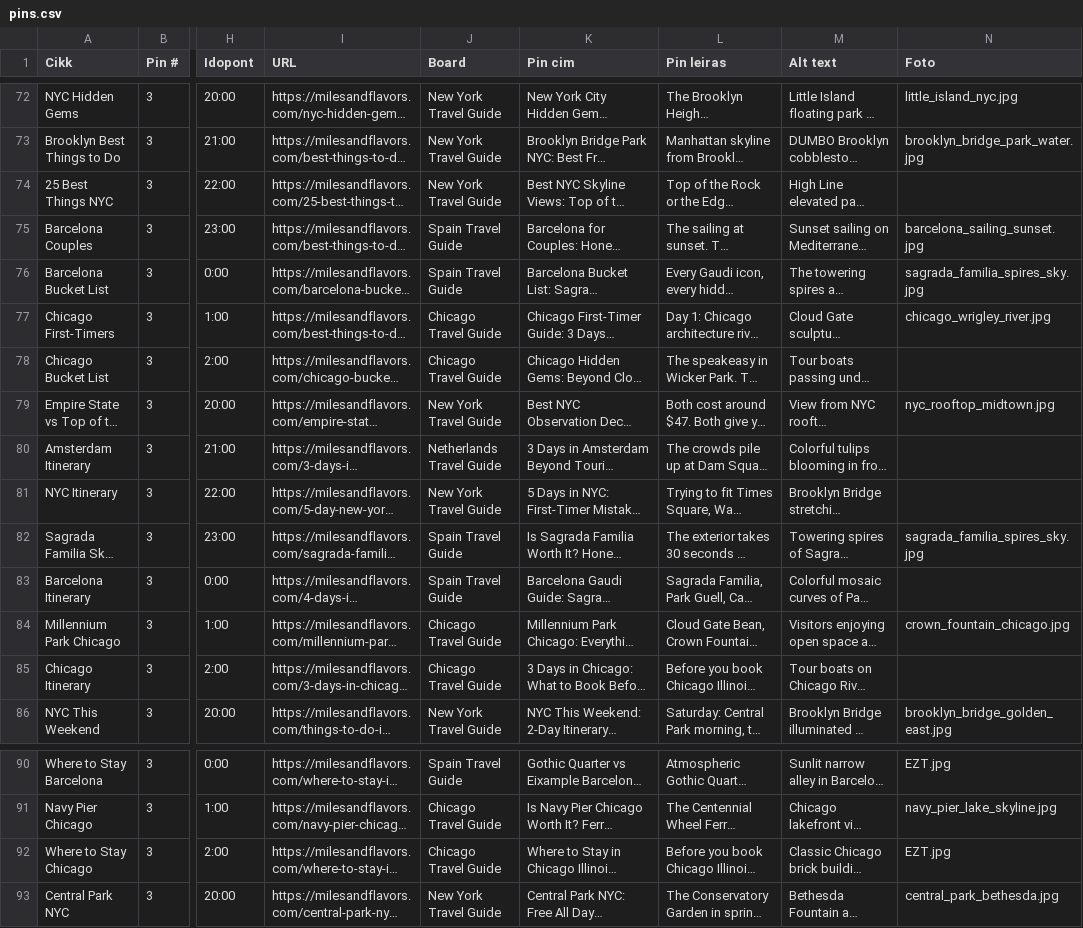
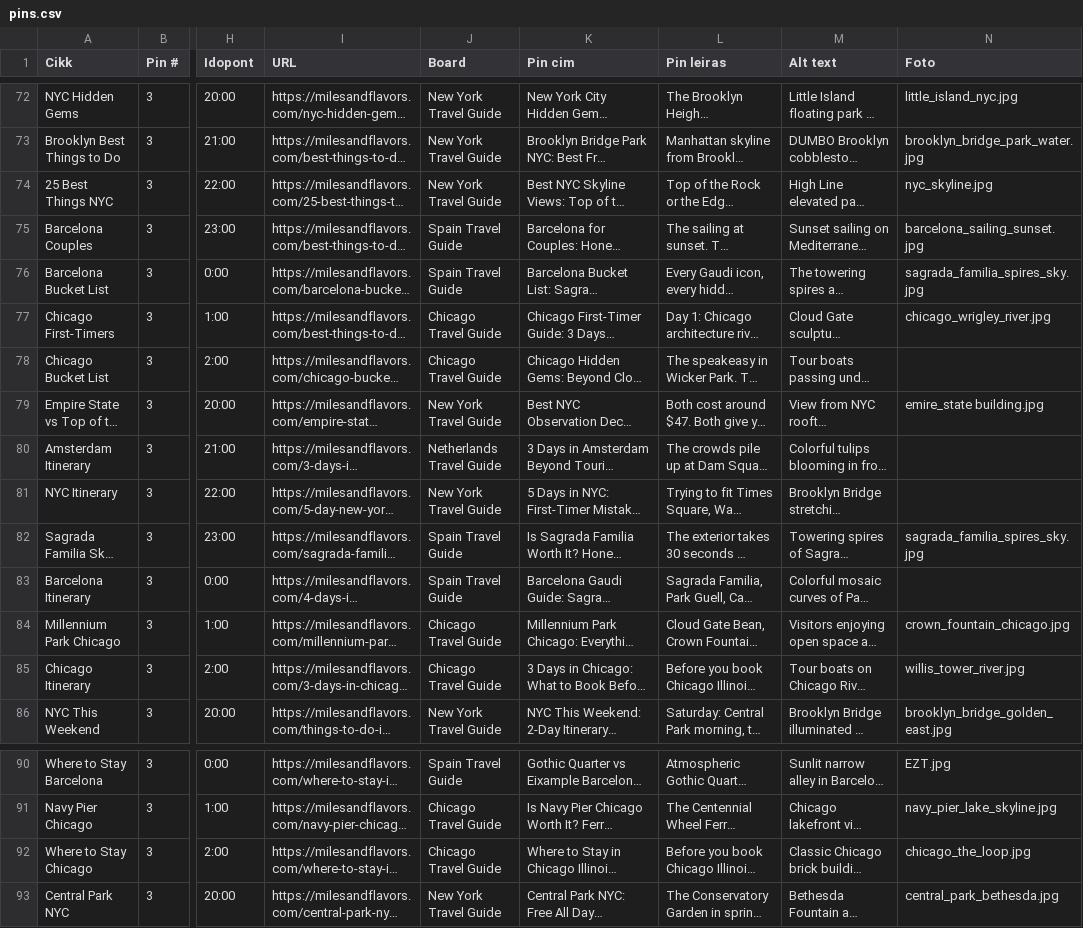
Before and after one commit to milesandflavors/pinfactory, a CSV file: pins.csv, drawn as a sheet; only a part is shown, gaps mark what is left out; long unchanged cells end in …; the diff names each change by its address in the sheet, - before the commit and + after, or states it on an @@ line.

```diff
--- a/pins.csv
+++ b/pins.csv
-N74 (Foto): (empty)
+N74 (Foto): nyc_skyline.jpg
-N79 (Foto): nyc_rooftop_midtown.jpg
+N79 (Foto): emire_state building.jpg
-N85 (Foto): (empty)
+N85 (Foto): willis_tower_river.jpg
-N92 (Foto): EZT.jpg
+N92 (Foto): chicago_the_loop.jpg
```
Also changed, not shown: 4 other files.
